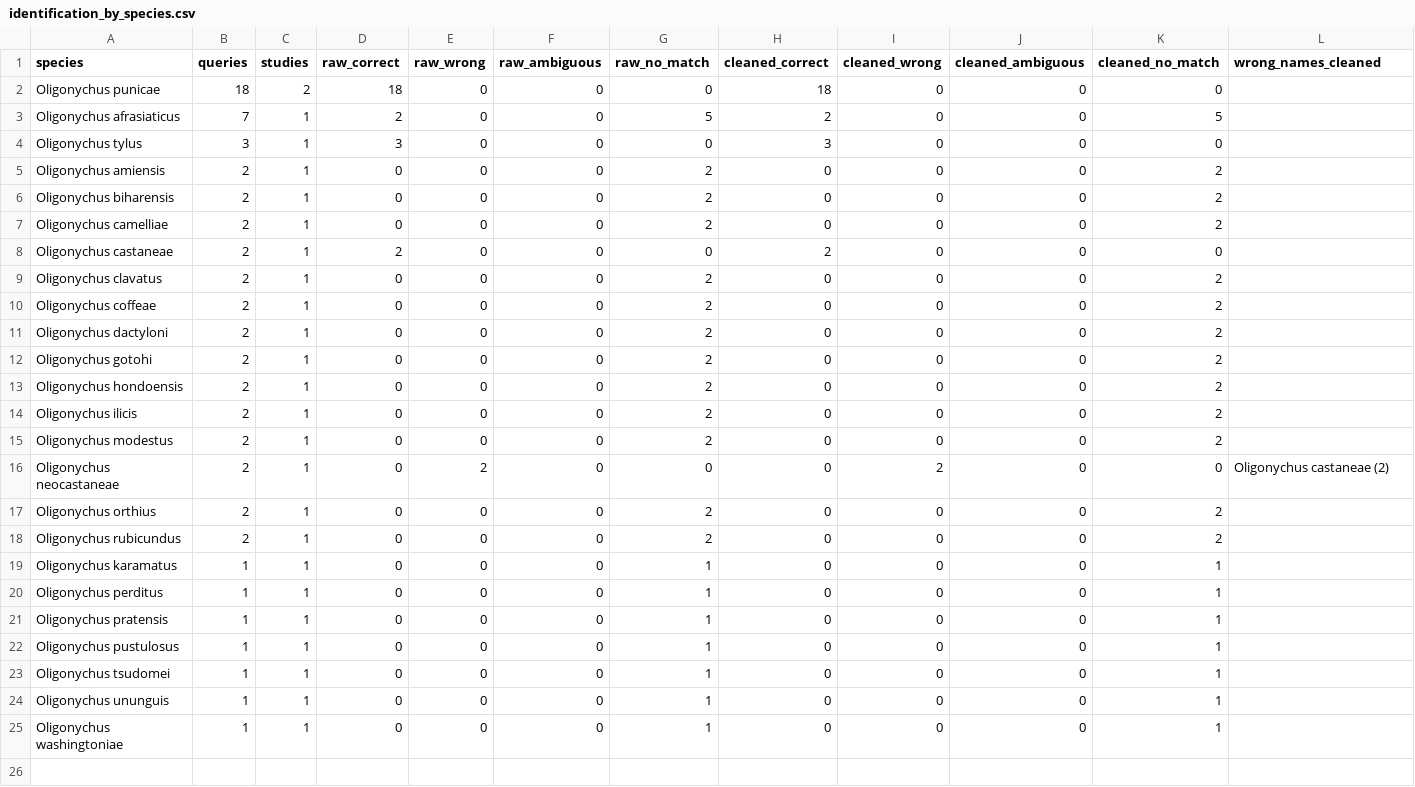
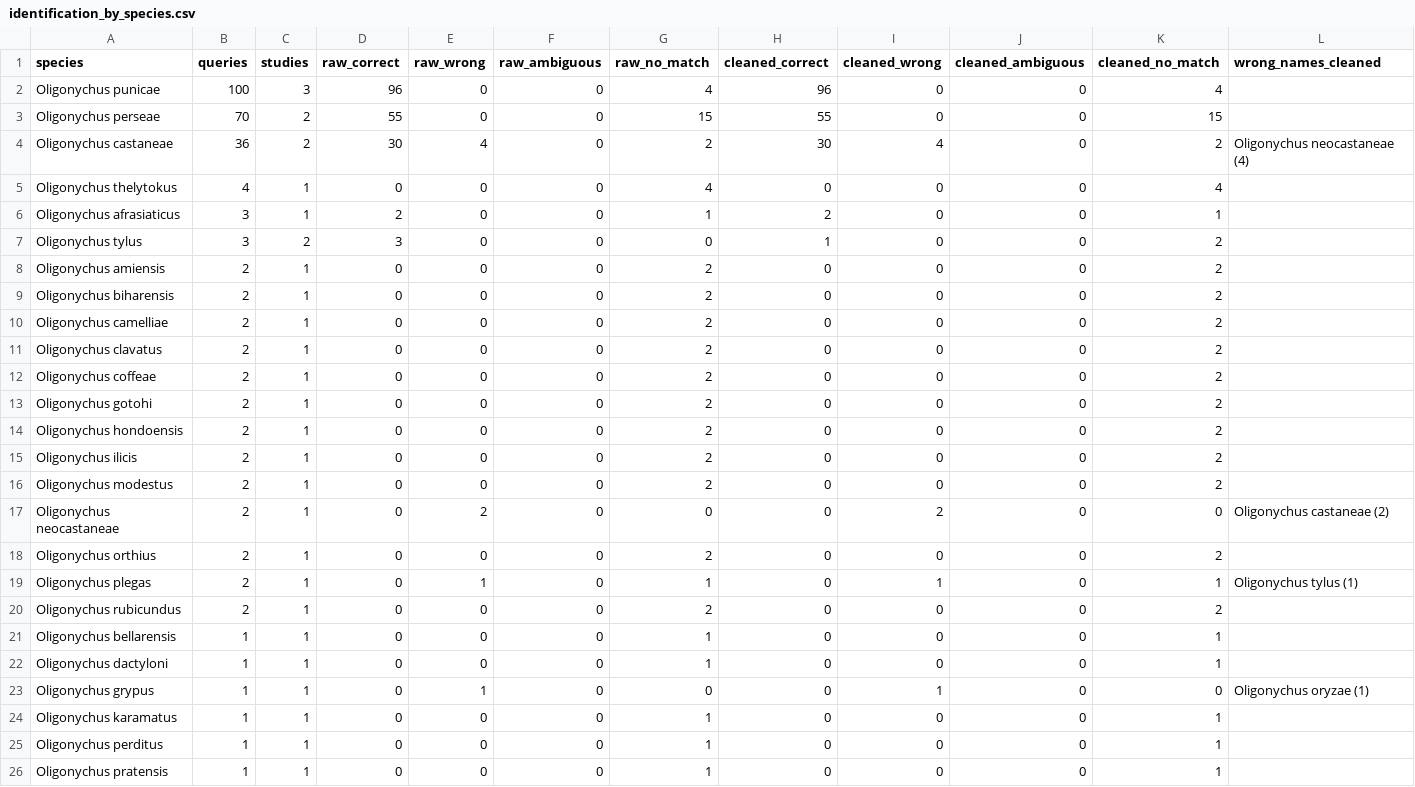
Before and after one commit to vkcvaibhav-eng/tetranychus-coi, a CSV file: results/oligonychus/robustness/identification_by_species.csv, drawn as a sheet; only a part is shown; the shorter side is filled out with more unchanged rows.

```diff
--- a/results/oligonychus/robustness/identification_by_species.csv
+++ b/results/oligonychus/robustness/identification_by_species.csv
@@ -1,5 +1,8 @@
 species,queries,studies,raw_correct,raw_wrong,raw_ambiguous,raw_no_match,cleaned_correct,cleaned_wrong,cleaned_ambiguous,cleaned_no_match,wrong_names_cleaned
-Oligonychus punicae,18,2,18,0,0,0,18,0,0,0,
-Oligonychus afrasiaticus,7,1,2,0,0,5,2,0,0,5,
-Oligonychus tylus,3,1,3,0,0,0,3,0,0,0,
+Oligonychus punicae,100,3,96,0,0,4,96,0,0,4,
+Oligonychus perseae,70,2,55,0,0,15,55,0,0,15,
+Oligonychus castaneae,36,2,30,4,0,2,30,4,0,2,Oligonychus neocastaneae (4)
+Oligonychus thelytokus,4,1,0,0,0,4,0,0,0,4,
+Oligonychus afrasiaticus,3,1,2,0,0,1,2,0,0,1,
+Oligonychus tylus,3,2,3,0,0,0,1,0,0,2,
 Oligonychus amiensis,2,1,0,0,0,2,0,0,0,2,
@@ -7,6 +10,4 @@ Oligonychus biharensis,2,1,0,0,0,2,0,0,0,2,
 Oligonychus camelliae,2,1,0,0,0,2,0,0,0,2,
-Oligonychus castaneae,2,1,2,0,0,0,2,0,0,0,
 Oligonychus clavatus,2,1,0,0,0,2,0,0,0,2,
 Oligonychus coffeae,2,1,0,0,0,2,0,0,0,2,
-Oligonychus dactyloni,2,1,0,0,0,2,0,0,0,2,
 Oligonychus gotohi,2,1,0,0,0,2,0,0,0,2,
@@ -17,3 +18,7 @@ Oligonychus neocastaneae,2,1,0,2,0,0,0,2,0,0,Oligonychus castaneae (2)
 Oligonychus orthius,2,1,0,0,0,2,0,0,0,2,
+Oligonychus plegas,2,1,0,1,0,1,0,1,0,1,Oligonychus tylus (1)
 Oligonychus rubicundus,2,1,0,0,0,2,0,0,0,2,
+Oligonychus bellarensis,1,1,0,0,0,1,0,0,0,1,
+Oligonychus dactyloni,1,1,0,0,0,1,0,0,0,1,
+Oligonychus grypus,1,1,0,1,0,0,0,1,0,0,Oligonychus oryzae (1)
 Oligonychus karamatus,1,1,0,0,0,1,0,0,0,1,
```
Also changed, not shown: results/oligonychus/anchors/cluster_anchors.csv, results/oligonychus/anchors/record_anchor_check.csv, 28 other files.
